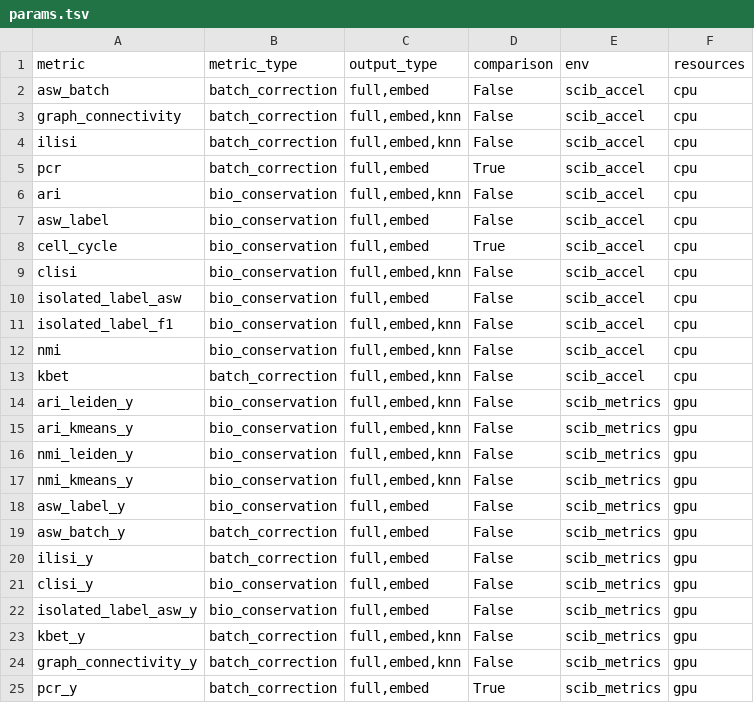
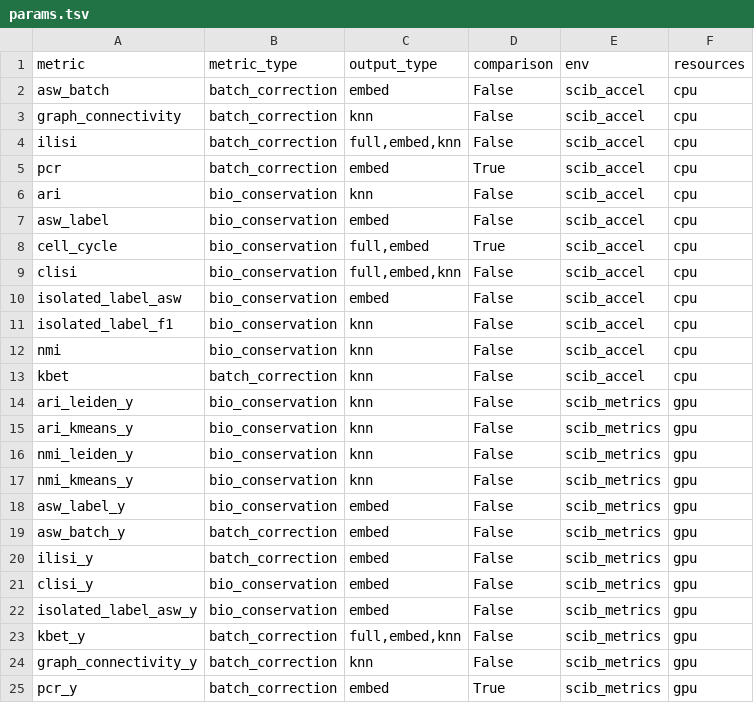
Before and after one commit to HCA-integration/sc-atlasing-toolbox, a TSV file: workflow/metrics/params.tsv, drawn as a sheet.

Commit message:
update metrics output types

```diff
--- a/workflow/metrics/params.tsv
+++ b/workflow/metrics/params.tsv
@@ -1,25 +1,25 @@
 metric	metric_type	output_type	comparison	env	resources
-asw_batch	batch_correction	full,embed	False	scib_accel	cpu
-graph_connectivity	batch_correction	full,embed,knn	False	scib_accel	cpu
+asw_batch	batch_correction	embed	False	scib_accel	cpu
+graph_connectivity	batch_correction	knn	False	scib_accel	cpu
 ilisi	batch_correction	full,embed,knn	False	scib_accel	cpu
-pcr	batch_correction	full,embed	True	scib_accel	cpu
-ari	bio_conservation	full,embed,knn	False	scib_accel	cpu
-asw_label	bio_conservation	full,embed	False	scib_accel	cpu
+pcr	batch_correction	embed	True	scib_accel	cpu
+ari	bio_conservation	knn	False	scib_accel	cpu
+asw_label	bio_conservation	embed	False	scib_accel	cpu
 cell_cycle	bio_conservation	full,embed	True	scib_accel	cpu
 clisi	bio_conservation	full,embed,knn	False	scib_accel	cpu
-isolated_label_asw	bio_conservation	full,embed	False	scib_accel	cpu
-isolated_label_f1	bio_conservation	full,embed,knn	False	scib_accel	cpu
-nmi	bio_conservation	full,embed,knn	False	scib_accel	cpu
-kbet	batch_correction	full,embed,knn	False	scib_accel	cpu
-ari_leiden_y	bio_conservation	full,embed,knn	False	scib_metrics	gpu
-ari_kmeans_y	bio_conservation	full,embed,knn	False	scib_metrics	gpu
-nmi_leiden_y	bio_conservation	full,embed,knn	False	scib_metrics	gpu
-nmi_kmeans_y	bio_conservation	full,embed,knn	False	scib_metrics	gpu
-asw_label_y	bio_conservation	full,embed	False	scib_metrics	gpu
-asw_batch_y	batch_correction	full,embed	False	scib_metrics	gpu
-ilisi_y	batch_correction	full,embed	False	scib_metrics	gpu
-clisi_y	bio_conservation	full,embed	False	scib_metrics	gpu
-isolated_label_asw_y	bio_conservation	full,embed	False	scib_metrics	gpu
+isolated_label_asw	bio_conservation	embed	False	scib_accel	cpu
+isolated_label_f1	bio_conservation	knn	False	scib_accel	cpu
+nmi	bio_conservation	knn	False	scib_accel	cpu
+kbet	batch_correction	knn	False	scib_accel	cpu
+ari_leiden_y	bio_conservation	knn	False	scib_metrics	gpu
+ari_kmeans_y	bio_conservation	knn	False	scib_metrics	gpu
+nmi_leiden_y	bio_conservation	knn	False	scib_metrics	gpu
+nmi_kmeans_y	bio_conservation	knn	False	scib_metrics	gpu
+asw_label_y	bio_conservation	embed	False	scib_metrics	gpu
+asw_batch_y	batch_correction	embed	False	scib_metrics	gpu
+ilisi_y	batch_correction	embed	False	scib_metrics	gpu
+clisi_y	bio_conservation	embed	False	scib_metrics	gpu
+isolated_label_asw_y	bio_conservation	embed	False	scib_metrics	gpu
 kbet_y	batch_correction	full,embed,knn	False	scib_metrics	gpu
-graph_connectivity_y	batch_correction	full,embed,knn	False	scib_metrics	gpu
-pcr_y	batch_correction	full,embed	True	scib_metrics	gpu
+graph_connectivity_y	batch_correction	knn	False	scib_metrics	gpu
+pcr_y	batch_correction	embed	True	scib_metrics	gpu
```
